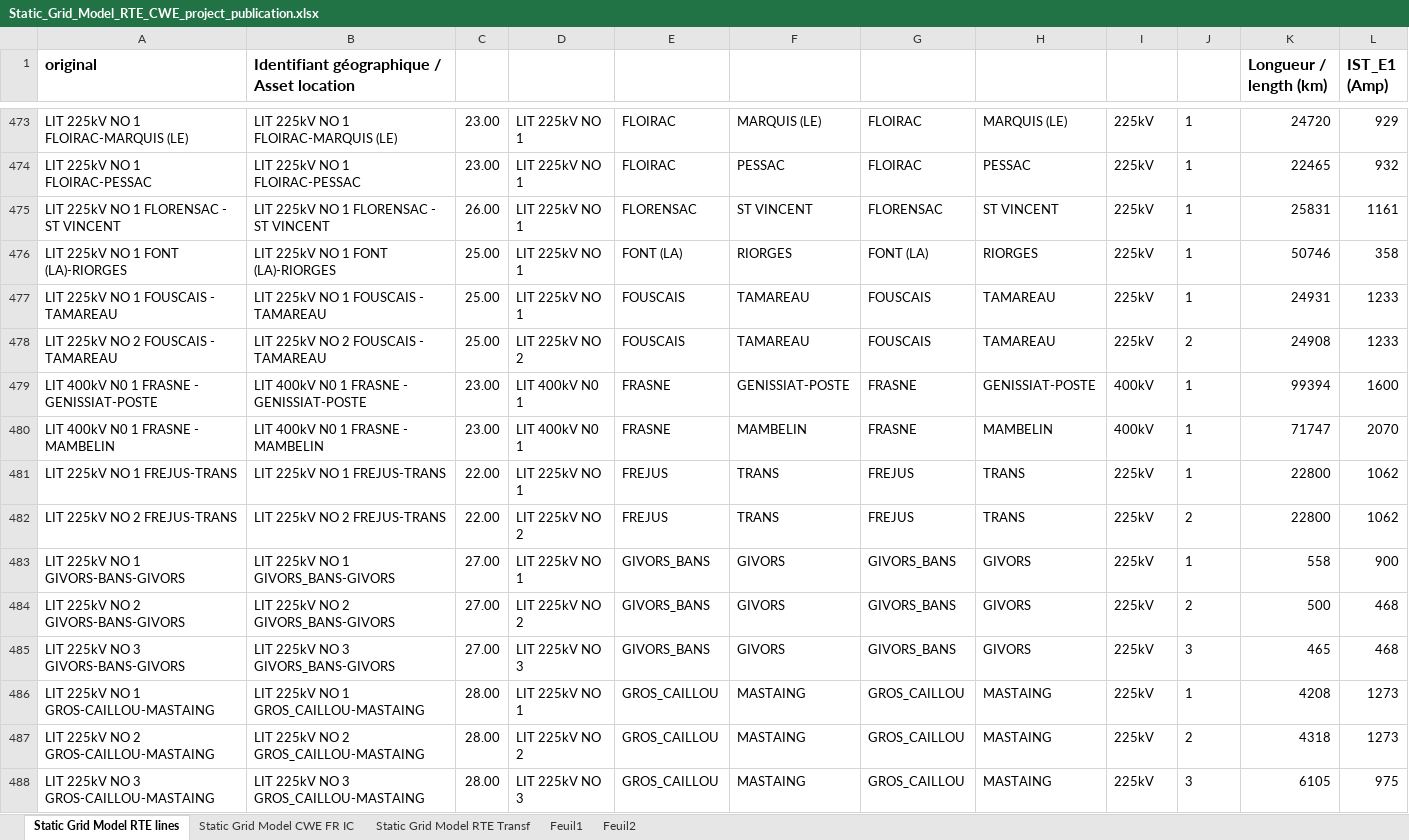
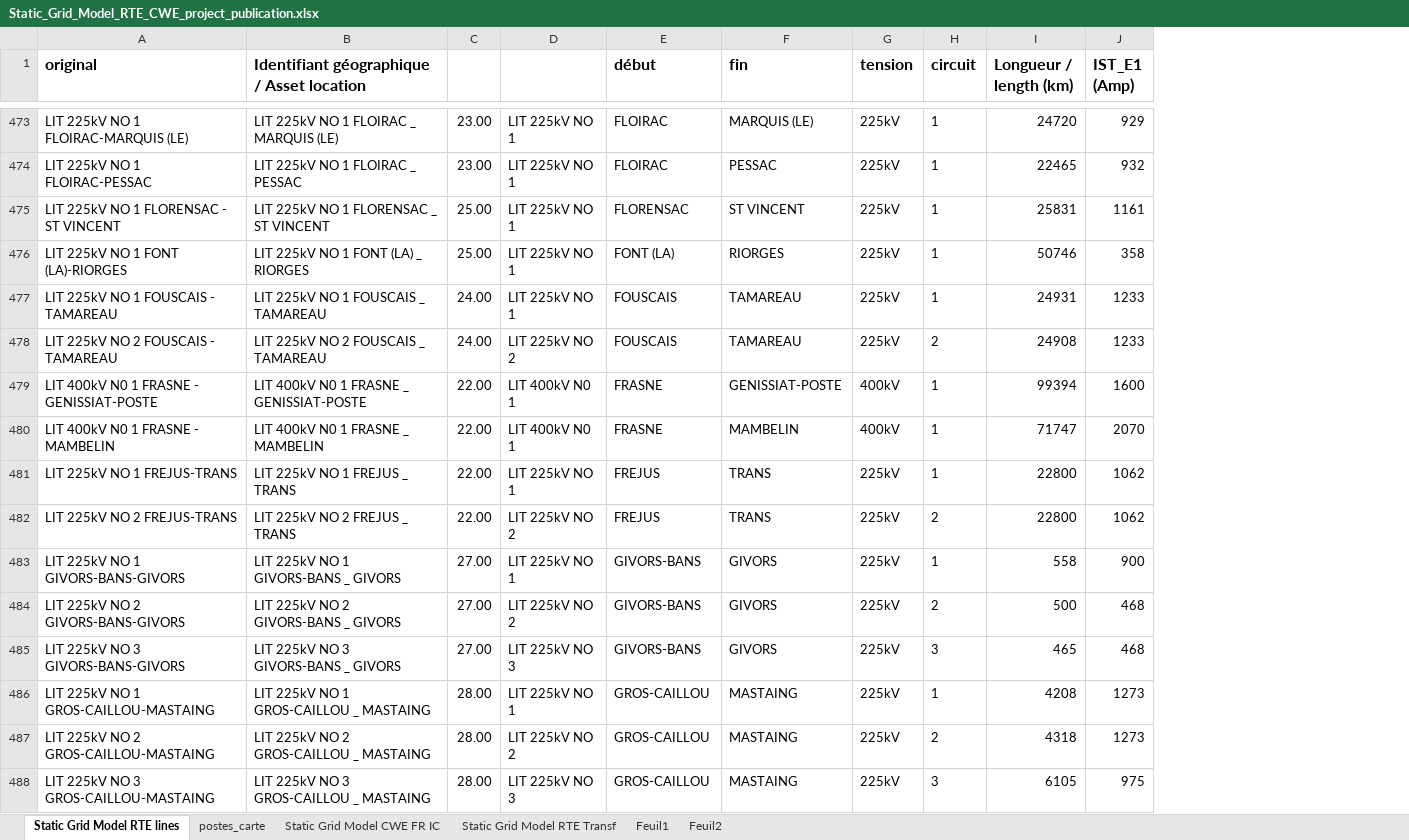
Before and after one commit to martinv13/grid-fr, an Excel workbook: Static_Grid_Model_RTE_CWE_project_publication.xlsx, sheet Static Grid Model RTE lines, drawn as a sheet; only a part is shown, gaps mark what is left out; values as stored, in another font and other column widths than the file's, no borders; removed rows and columns are numbered as before the commit, all else as after; the diff covers the shown part only; the diff names each change by its address in the sheet, - before the commit and + after, or states it on an @@ line.

```diff
--- a/Static_Grid_Model_RTE_CWE_project_publication.xlsx (sheet Static Grid Model RTE lines)
+++ b/Static_Grid_Model_RTE_CWE_project_publication.xlsx (sheet Static Grid Model RTE lines)
+sheet tab: postes_carte
-column B, row 1: Identifiant géographique / Asset location; rows 473-488: LIT 225kV NO 1 FLOIRAC-MARQUIS (LE) | LIT 225kV NO 1 FLOIRAC-PESSAC | LIT 225kV NO 1 FLORENSAC - ST VINCENT | LIT 225kV NO 1 FONT (LA)-RIORGES | LIT 225kV NO 1 FOUSCAIS - TAMAREAU | LIT 225kV NO 2 FOUSCAIS - TAMAREAU | LIT 400kV N0 1 FRASNE - GENISSIAT-POSTE | LIT 400kV N0 1 FRASNE - MAMBELIN | LIT 225kV NO 1 FREJUS-TRANS | LIT 225kV NO 2 FREJUS-TRANS | LIT 225kV NO 1 GIVORS_BANS-GIVORS | LIT 225kV NO 2 GIVORS_BANS-GIVORS | LIT 225kV NO 3 GIVORS_BANS-GIVORS | LIT 225kV NO 1 GROS_CAILLOU-MASTAING | LIT 225kV NO 2 GROS_CAILLOU-MASTAING | LIT 225kV NO 3 GROS_CAILLOU-MASTAING
+column B, row 1: Identifiant géographique / Asset location; rows 473-488: LIT 225kV NO 1 FLOIRAC _ MARQUIS (LE) | LIT 225kV NO 1 FLOIRAC _ PESSAC | LIT 225kV NO 1 FLORENSAC _ ST VINCENT | LIT 225kV NO 1 FONT (LA) _ RIORGES | LIT 225kV NO 1 FOUSCAIS _ TAMAREAU | LIT 225kV NO 2 FOUSCAIS _ TAMAREAU | LIT 400kV N0 1 FRASNE _ GENISSIAT-POSTE | LIT 400kV N0 1 FRASNE _ MAMBELIN | LIT 225kV NO 1 FREJUS _ TRANS | LIT 225kV NO 2 FREJUS _ TRANS | LIT 225kV NO 1 GIVORS-BANS _ GIVORS | LIT 225kV NO 2 GIVORS-BANS _ GIVORS | LIT 225kV NO 3 GIVORS-BANS _ GIVORS | LIT 225kV NO 1 GROS-CAILLOU _ MASTAING | LIT 225kV NO 2 GROS-CAILLOU _ MASTAING | LIT 225kV NO 3 GROS-CAILLOU _ MASTAING
-column G, rows 473-488: FLOIRAC | FLOIRAC | FLORENSAC | FONT (LA) | FOUSCAIS | FOUSCAIS | FRASNE | FRASNE | FREJUS | FREJUS | GIVORS_BANS | GIVORS_BANS | GIVORS_BANS | GROS_CAILLOU | GROS_CAILLOU | GROS_CAILLOU
-column H, rows 473-488: MARQUIS (LE) | PESSAC | ST VINCENT | RIORGES | TAMAREAU | TAMAREAU | GENISSIAT-POSTE | MAMBELIN | TRANS | TRANS | GIVORS | GIVORS | GIVORS | MASTAING | MASTAING | MASTAING
-E1: (empty)
+E1: début
-F1: (empty)
+F1: fin
-G1: (empty)
+G1: tension
-H1: (empty)
+H1: circuit
-C475: 26.00
+C475: 25.00
-C477:C478: 25.00
+C477:C478: 24.00
-C479:C480: 23.00
+C479:C480: 22.00
-E483:E485 (début): GIVORS_BANS
+E483:E485 (début): GIVORS-BANS
-E486:E488 (début): GROS_CAILLOU
+E486:E488 (début): GROS-CAILLOU
```
Also changed, not shown: 471 edited cells elsewhere in this sheet, sheet Feuil2, formulas that keep their value, 1 other file.
